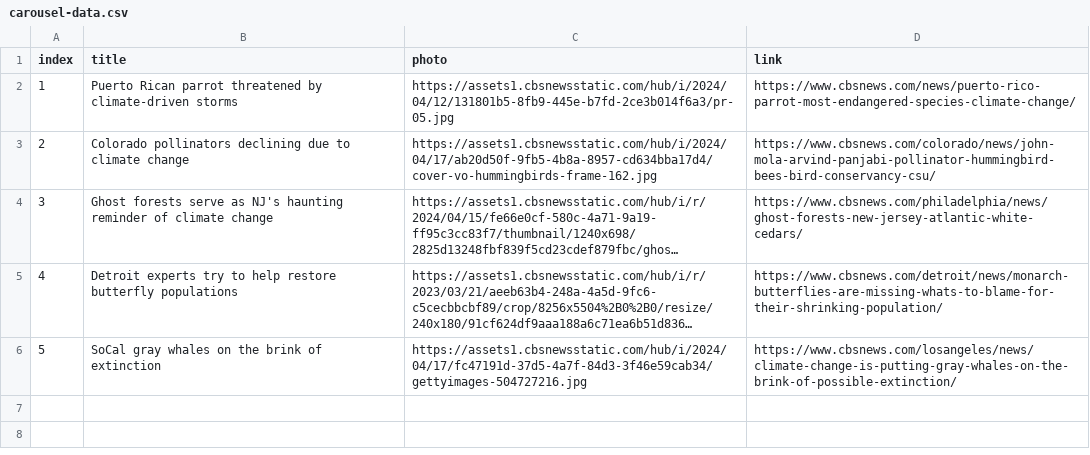
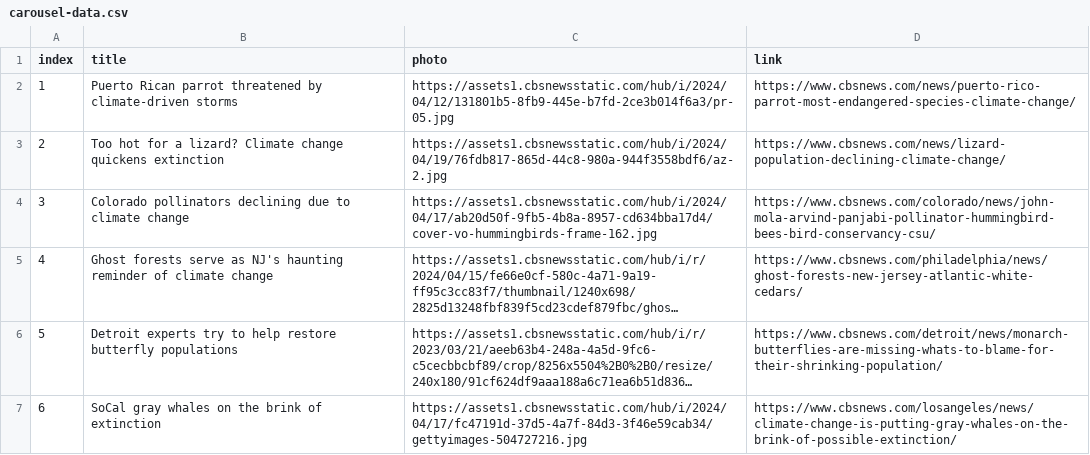
Before and after one commit to cbs-news-data/on-the-brink-embeds, a CSV file: carousel-data.csv, drawn as a sheet; long unchanged cells end in …; addresses are those after the commit; the diff names each change by its address in the sheet, - before the commit and + after, or states it on an @@ line.

Commit message:
add lizards

```diff
--- a/carousel-data.csv
+++ b/carousel-data.csv
+row 3: 2 | Too hot for a lizard? Climate change quickens extinction | https://assets1.cbsnewsstatic.com/hub/i/2024/04/19/76fdb817-865d-44c8-980a-944f3558bdf6/az-2.jpg | https://www.cbsnews.com/news/lizard-population-declining-climate-change/
@@ column A (index) renumbered from row 4 down @@
```
